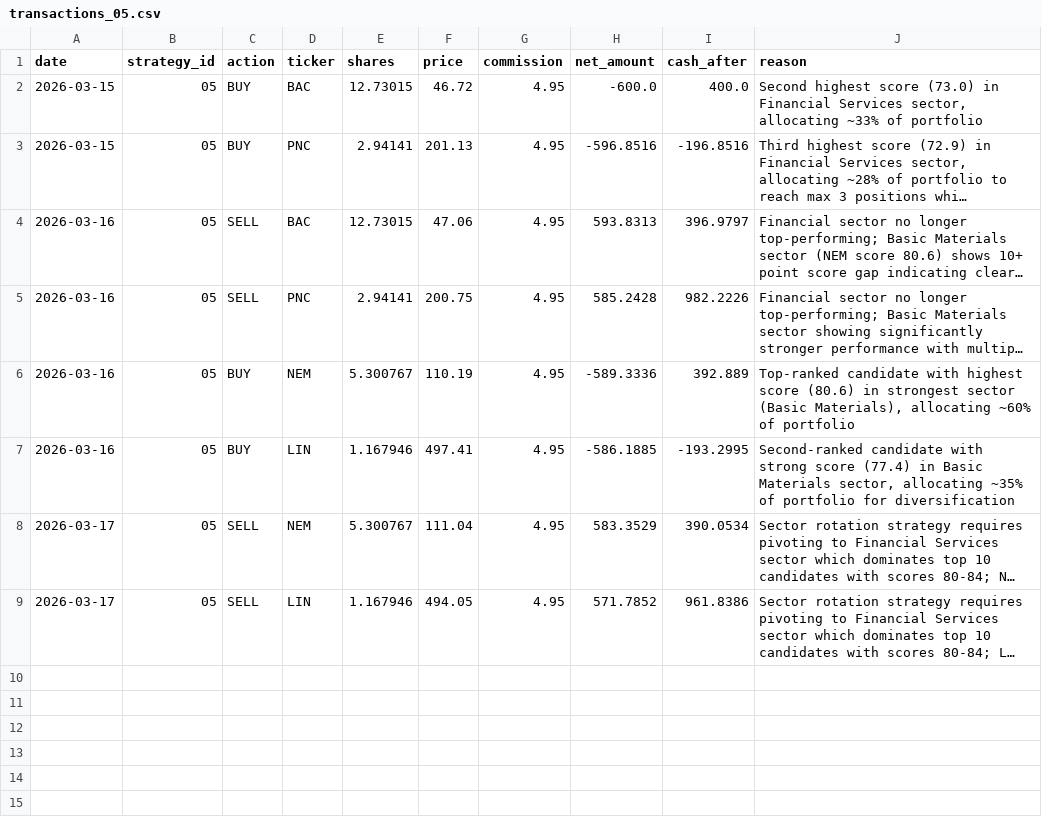
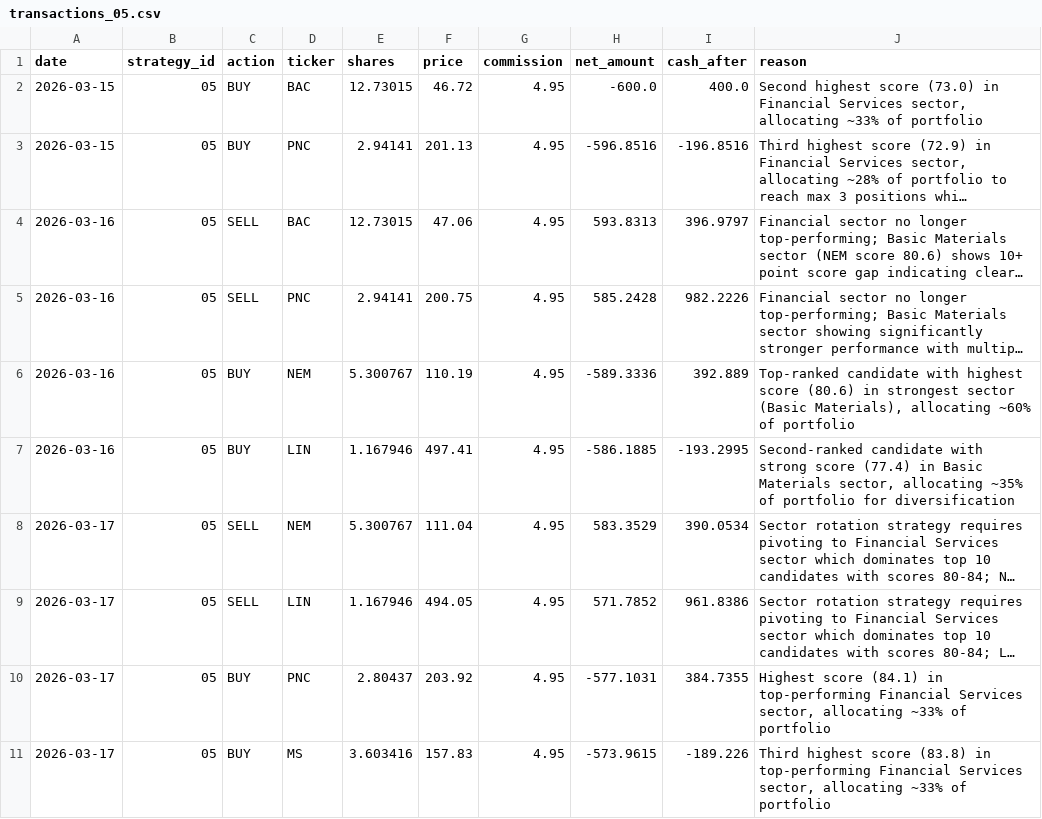
Before and after one commit to daveskura/daves_ai_trader, a CSV file: transactions_05.csv, drawn as a sheet; long unchanged cells end in …; the diff names each change by its address in the sheet, - before the commit and + after, or states it on an @@ line.

```diff
--- a/transactions_05.csv
+++ b/transactions_05.csv
+row 10: 2026-03-17 | 05 | BUY | PNC | 2.80437 | 203.92 | 4.95 | -577.1031 | 384.7355 | Highest score (84.1) in top-performing Financial Services sector, allocating ~33% of portfolio
+row 11: 2026-03-17 | 05 | BUY | MS | 3.603416 | 157.83 | 4.95 | -573.9615 | -189.226 | Third highest score (83.8) in top-performing Financial Services sector, allocating ~33% of portfolio
```
Also changed, not shown: equity_kpi_results.csv, leaderboard.csv, 3 other files.
